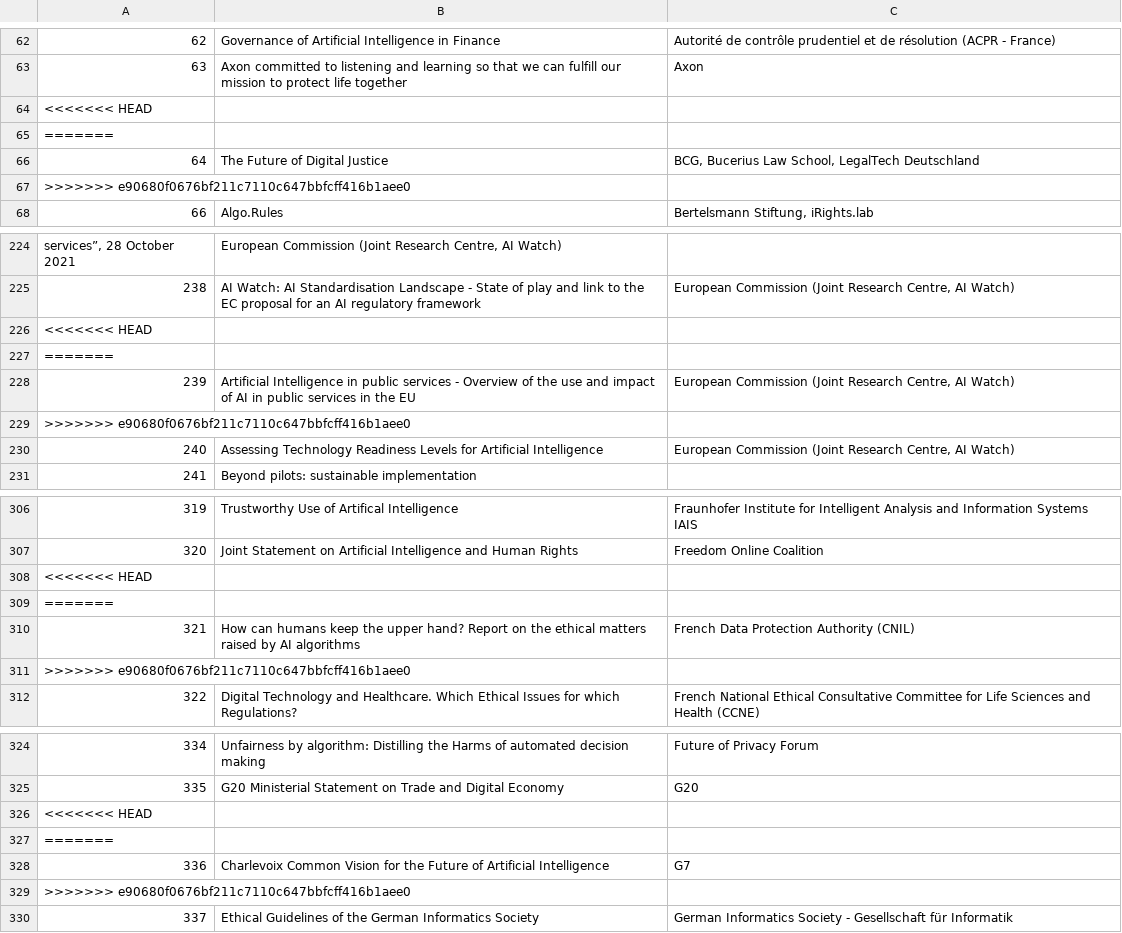
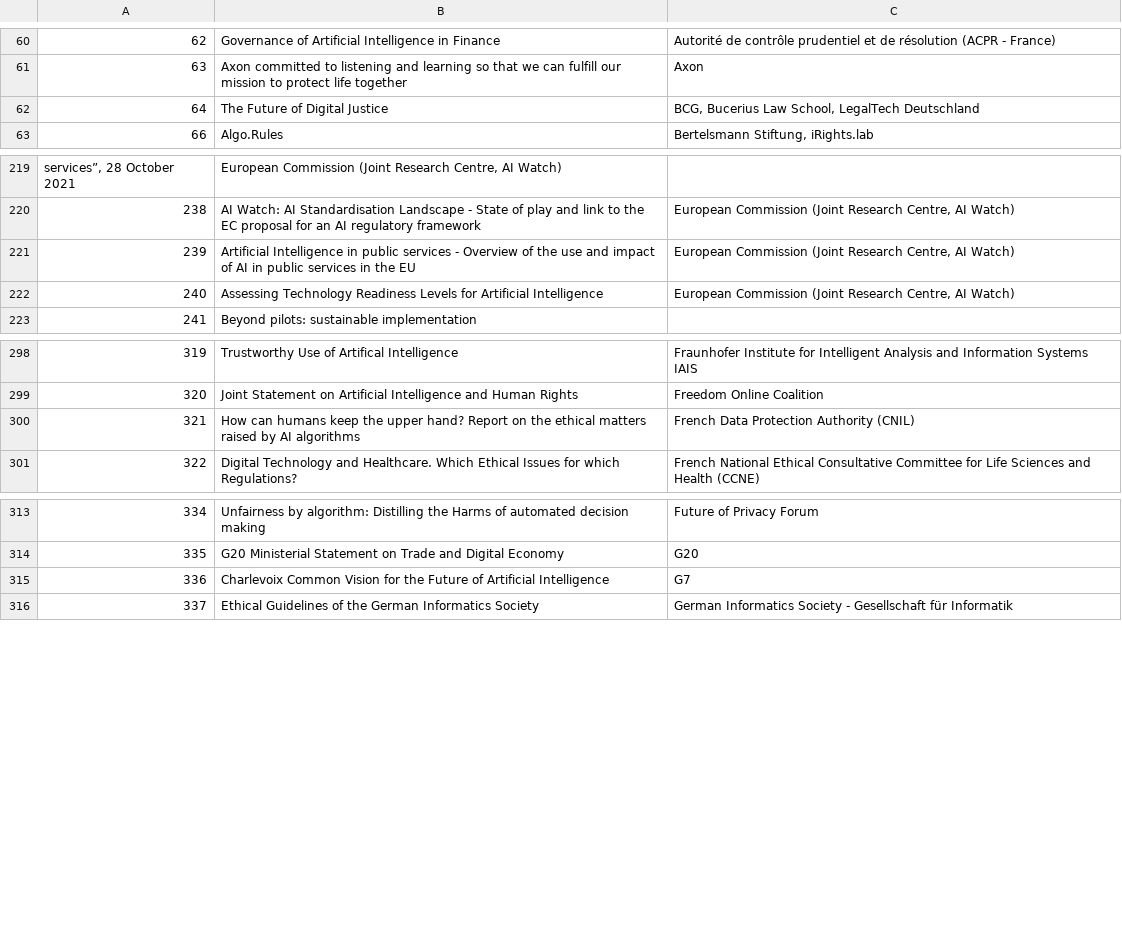
Before and after one commit to alexandreRocchiHenry/projet_NLP, a CSV file: start_point/mapaie-metadata.csv, drawn as a sheet; only a part is shown, gaps mark what is left out; the diff covers the shown part only.

```diff
--- a/start_point/mapaie-metadata.csv
+++ b/start_point/mapaie-metadata.csv
@@ -63,6 +61,3 @@
 63|Axon committed to listening and learning so that we can fulfill our mission to protect life together|Axon
-<<<<<<< HEAD
-=======
 64|The Future of Digital Justice|BCG, Bucerius Law School, LegalTech Deutschland
->>>>>>> e90680f0676bf211c7110c647bbfcff416b1aee0
 66|Algo.Rules|Bertelsmann Stiftung, iRights.lab
@@ -225,6 +220,3 @@
 238|AI Watch: AI Standardisation Landscape - State of play and link to the EC proposal for an AI regulatory framework|European Commission (Joint Research Centre, AI Watch)
-<<<<<<< HEAD
-=======
 239|Artificial Intelligence in public services - Overview of the use and impact of AI in public services in the EU|European Commission (Joint Research Centre, AI Watch)
->>>>>>> e90680f0676bf211c7110c647bbfcff416b1aee0
 240|Assessing Technology Readiness Levels for Artificial Intelligence|European Commission (Joint Research Centre, AI Watch)
@@ -307,6 +299,3 @@
 320|Joint Statement on Artificial Intelligence and Human Rights|Freedom Online Coalition
-<<<<<<< HEAD
-=======
 321|How can humans keep the upper hand? Report on the ethical matters raised by AI algorithms|French Data Protection Authority (CNIL)
->>>>>>> e90680f0676bf211c7110c647bbfcff416b1aee0
 322|Digital Technology and Healthcare. Which Ethical Issues for which Regulations?|French National Ethical Consultative Committee for Life Sciences and Health (CCNE)
@@ -325,6 +314,3 @@
 335|G20 Ministerial Statement on Trade and Digital Economy|G20
-<<<<<<< HEAD
-=======
 336|Charlevoix Common Vision for the Future of Artificial Intelligence|G7
->>>>>>> e90680f0676bf211c7110c647bbfcff416b1aee0
 337|Ethical Guidelines of the German Informatics Society|German Informatics Society - Gesellschaft für Informatik
```
Also changed, not shown: 1 added row and 24 removed rows elsewhere in this file.
